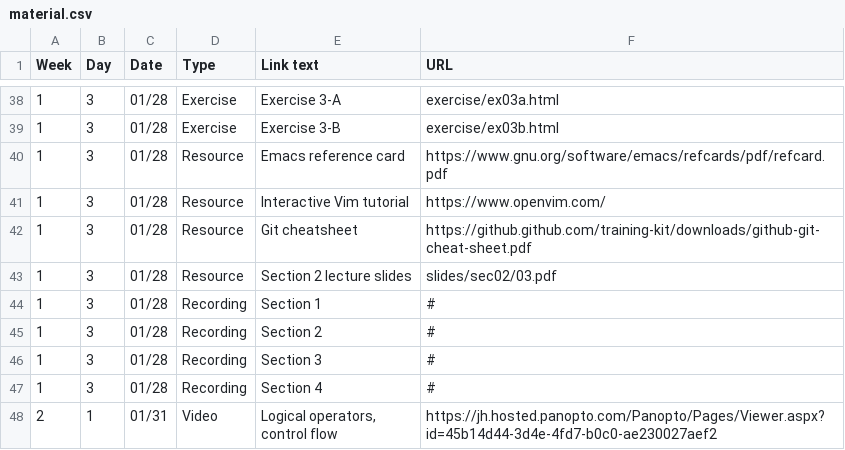
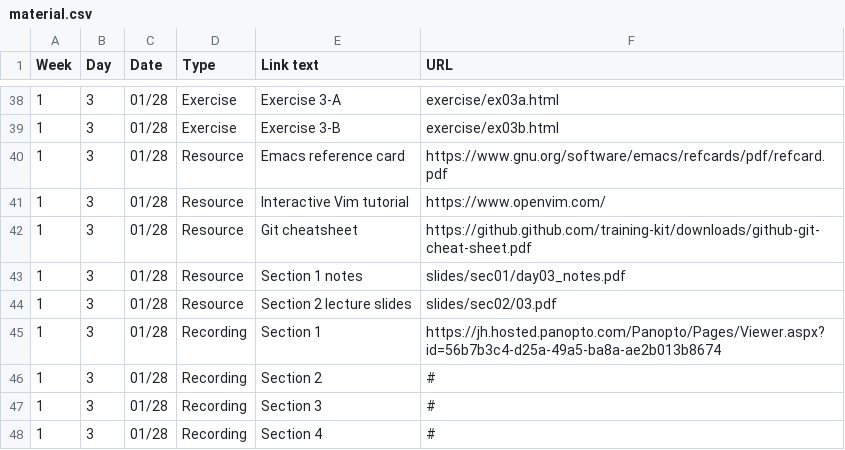
Before and after one commit to jhu-ip/cs220-s22, a CSV file: material.csv, drawn as a sheet; only a part is shown, gaps mark what is left out; the shorter side is filled out with more unchanged rows.

Commit message:
day 3 stuff for section 01

```diff
--- a/material.csv
+++ b/material.csv
@@ -42,4 +42,5 @@ Week,Day,Date,Type,"Link text",URL
 1,3,01/28,Resource,"Git cheatsheet",https://github.github.com/training-kit/downloads/github-git-cheat-sheet.pdf
+1,3,01/28,Resource,"Section 1 notes",slides/sec01/day03_notes.pdf
 1,3,01/28,Resource,"Section 2 lecture slides",slides/sec02/03.pdf
-1,3,01/28,Recording,"Section 1",#
+1,3,01/28,Recording,"Section 1",https://jh.hosted.panopto.com/Panopto/Pages/Viewer.aspx?id=56b7b3c4-d25a-49a5-ba8a-ae2b013b8674
 1,3,01/28,Recording,"Section 2",#
```
Also changed, not shown: 1 other file.
